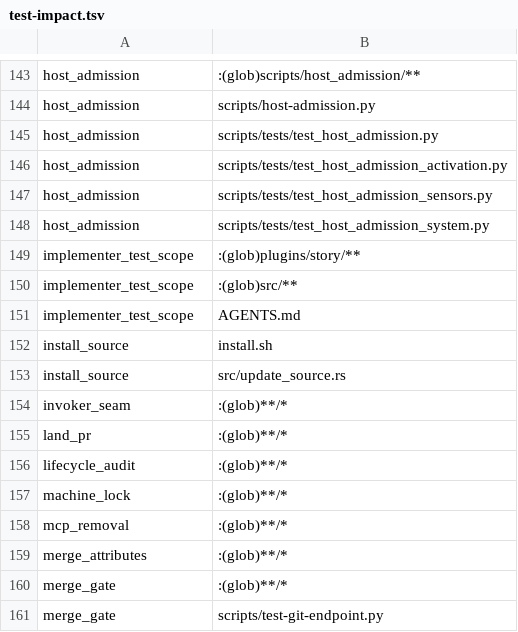
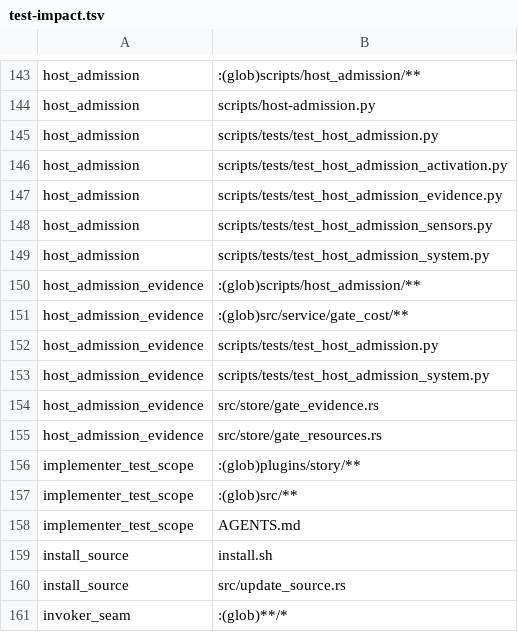
Before and after one commit to mikeydotio/storyhook, a TSV file: scripts/test-impact.tsv, drawn as a sheet; only a part is shown, gaps mark what is left out; the shorter side is filled out with more unchanged rows.

Commit message:
feat: retain admission events in gate evidence (SH-868)
Publish durable broker events through the existing attempt-bound journal. Deduplicate replay, reject foreign or changed observations, retain append-only history across store reopen, and preserve immutable gate inputs and certification authority. Ship the full admission package in the verifier bundle and invalidate cached legs when its contract changes. New native publication, compatibility, persistence, and bundle tests pass; scoped Clippy is clean.

```diff
--- a/scripts/test-impact.tsv
+++ b/scripts/test-impact.tsv
@@ -146,4 +146,11 @@ host_admission	scripts/tests/test_host_admission.py
 host_admission	scripts/tests/test_host_admission_activation.py
+host_admission	scripts/tests/test_host_admission_evidence.py
 host_admission	scripts/tests/test_host_admission_sensors.py
 host_admission	scripts/tests/test_host_admission_system.py
+host_admission_evidence	:(glob)scripts/host_admission/**
+host_admission_evidence	:(glob)src/service/gate_cost/**
+host_admission_evidence	scripts/tests/test_host_admission.py
+host_admission_evidence	scripts/tests/test_host_admission_system.py
+host_admission_evidence	src/store/gate_evidence.rs
+host_admission_evidence	src/store/gate_resources.rs
 implementer_test_scope	:(glob)plugins/story/**
```
Also changed, not shown: 16 other files.
